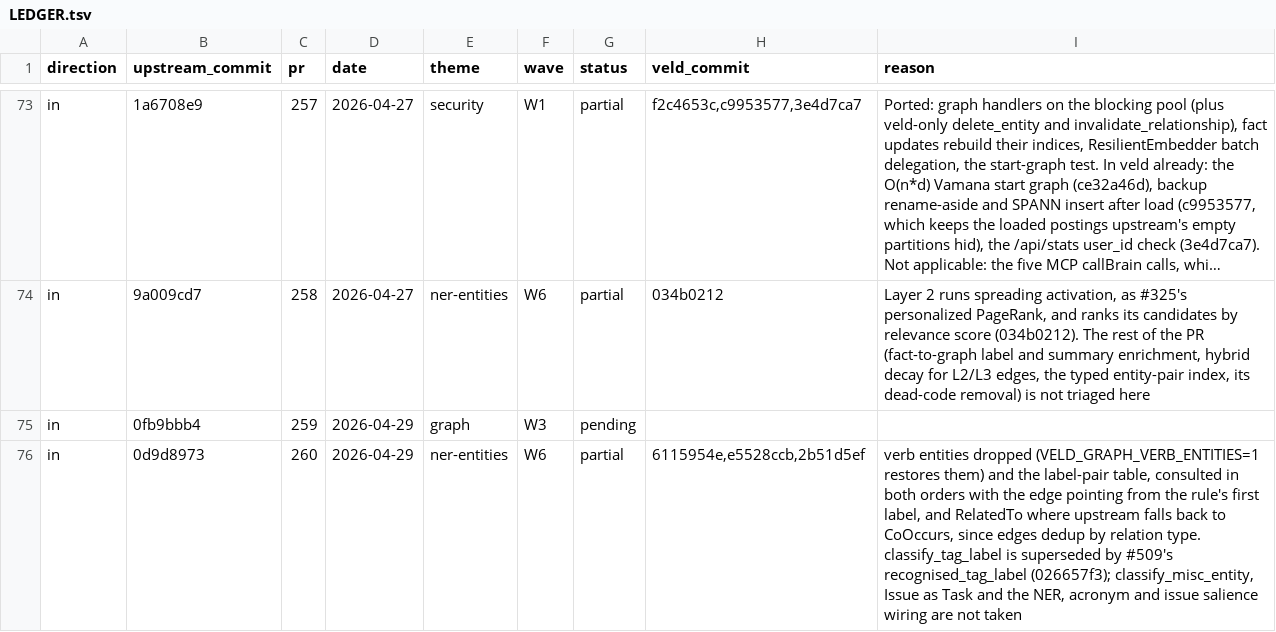
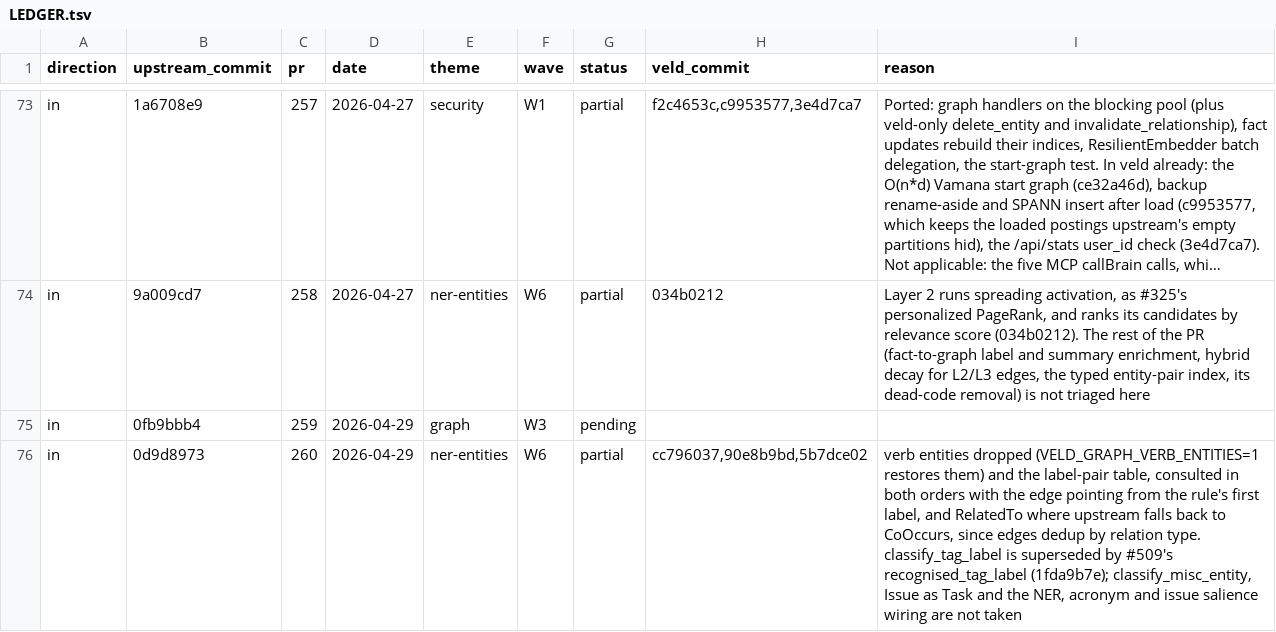
Before and after one commit to Portll/veld, a TSV file: docs/upstream/LEDGER.tsv, drawn as a sheet; only a part is shown, gaps mark what is left out; long unchanged cells end in …; the diff covers the shown part only.

Commit message:
docs(upstream): ledger rows cite the graph-admission commits by their hashes on main
The branch was rebased onto 2c436b4f, so every commit its rows name got a new
hash; the rows still named the pre-rebase ones. Four rows also carried
pre-rewrite hashes from before the 2026-10-28 history rewrite, mapped through
its commit map.

```diff
--- a/docs/upstream/LEDGER.tsv
+++ b/docs/upstream/LEDGER.tsv
@@ -75,2 +75,2 @@ in	9a009cd7	258	2026-04-27	ner-entities	W6	partial	034b0212	Layer 2 runs spreadi
 in	0fb9bbb4	259	2026-04-29	graph	W3	pending		
-in	0d9d8973	260	2026-04-29	ner-entities	W6	partial	6115954e,e5528ccb,2b51d5ef	verb entities dropped (VELD_GRAPH_VERB_ENTITIES=1 restores them) and the label-pair table, consulted in both orders with the edge pointing from the rule's first label, and RelatedTo where upstream falls back to CoOccurs, since edges dedup by relation type. classify_tag_label is superseded by #509's recognised_tag_label (026657f3); classify_misc_entity, Issue as Task and the NER, acronym and issue salience wiring are not taken
+in	0d9d8973	260	2026-04-29	ner-entities	W6	partial	cc796037,90e8b9bd,5b7dce02	verb entities dropped (VELD_GRAPH_VERB_ENTITIES=1 restores them) and the label-pair table, consulted in both orders with the edge pointing from the rule's first label, and RelatedTo where upstream falls back to CoOccurs, since edges dedup by relation type. classify_tag_label is superseded by #509's recognised_tag_label (1fda9b7e); classify_misc_entity, Issue as Task and the NER, acronym and issue salience wiring are not taken
```
Also changed, not shown: 8 edited cells elsewhere in this file.
